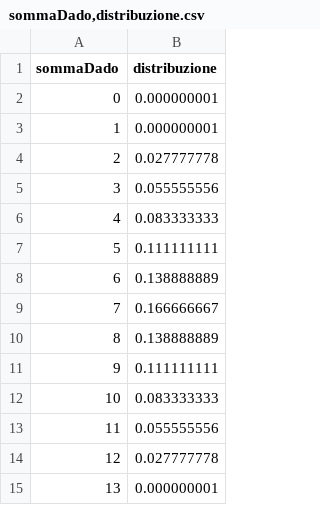
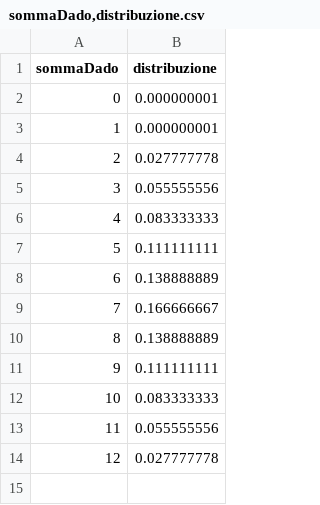
Before and after one commit to NIKFIORE/bigData, a CSV file: sommaDado,distribuzione.csv, drawn as a sheet.

Commit message:
Update sommaDado,distribuzione.csv

```diff
--- a/sommaDado,distribuzione.csv
+++ b/sommaDado,distribuzione.csv
@@ -14,2 +14 @@ sommaDado,distribuzione
 12,0.027777778
-13,0.000000001
```
